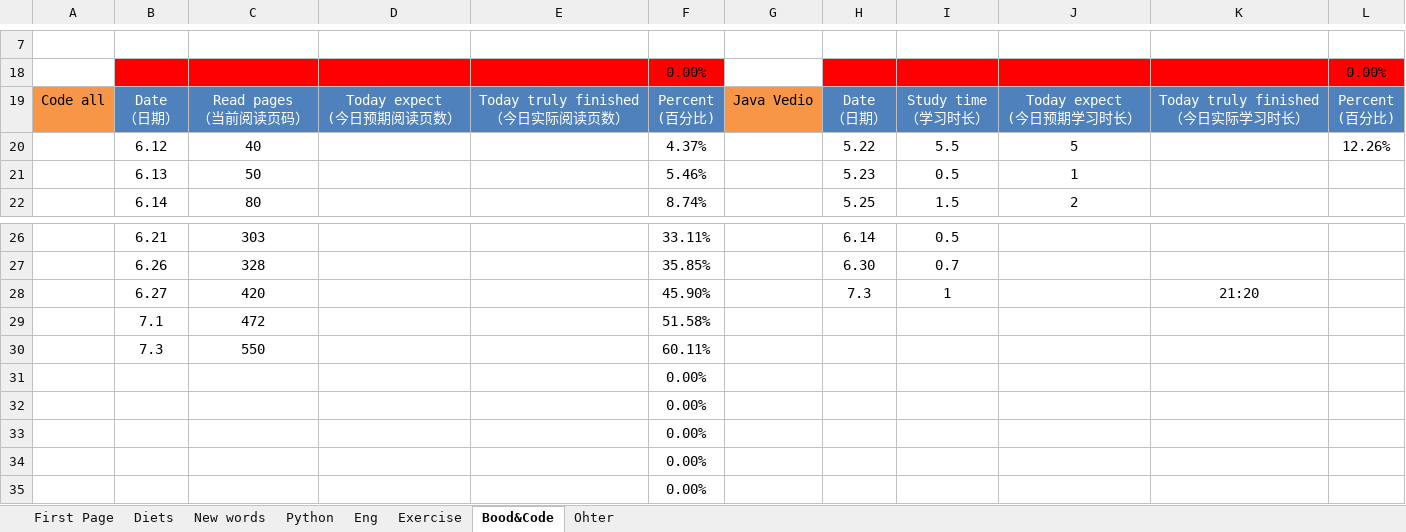
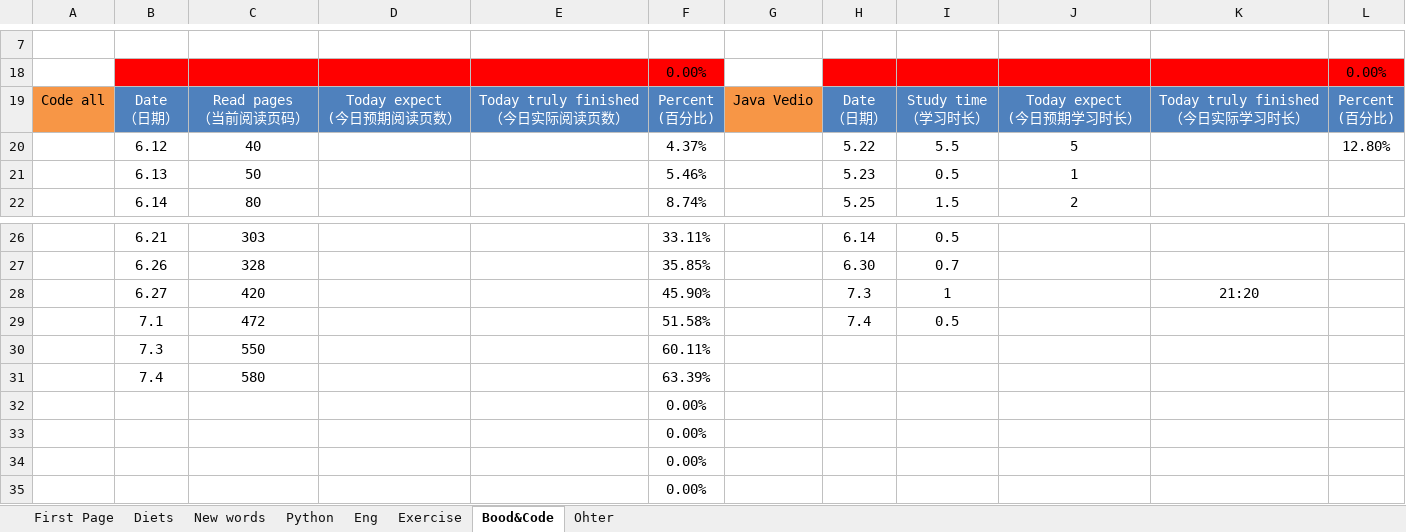
Before and after one commit to qiuchunjoy/myselfonly, an Excel workbook: daily_management.xlsx, sheet Bood&Code, drawn as a sheet; only a part is shown, gaps mark what is left out; values as stored, in another font and other column widths than the file's, no borders; removed rows and columns are numbered as before the commit, all else as after; the diff names each change by its address in the sheet, - before the commit and + after, or states it on an @@ line.

```diff
--- a/daily_management.xlsx (sheet Bood&Code)
+++ b/daily_management.xlsx (sheet Bood&Code)
-L20: 12.26%
+L20: 12.80%
-H29: (empty)
+H29: 7.4
-I29: (empty)
+I29: 0.5
-row 31:  |  |  |  |  | 0.00%
+row 31:  | 7.4 | 580 |  |  | 63.39%
```
Also changed, not shown: sheet Eng.
